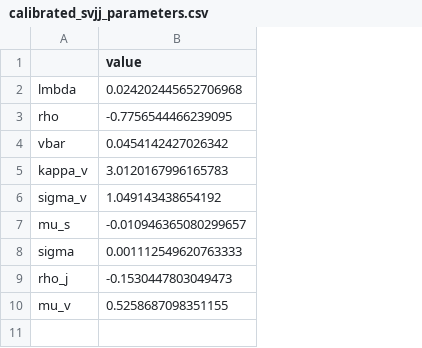
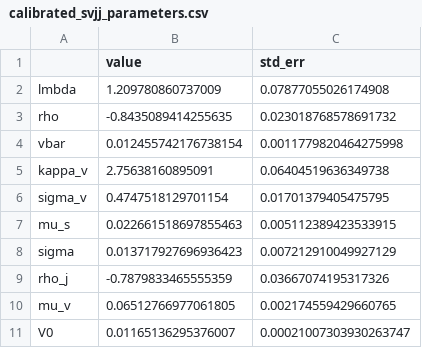
Before and after one commit to EBAdev/FE-Project, a CSV file: code/calibrated_svjj_parameters.csv, drawn as a sheet; removed rows and columns are numbered as before the commit, all else as after; the diff names each change by its address in the sheet, - before the commit and + after, or states it on an @@ line.

Commit message:
Main refactor and new data handling with no arbitrage

```diff
--- a/code/calibrated_svjj_parameters.csv
+++ b/code/calibrated_svjj_parameters.csv
-column B (value), rows 2-10: 0.024202445652706968 | -0.7756544466239095 | 0.0454142427026342 | 3.0120167996165783 | 1.049143438654192 | -0.010946365080299657 | 0.001112549620763333 | -0.1530447803049473 | 0.5258687098351155
+column B (value), rows 2-10: 1.209780860737009 | -0.8435089414255635 | 0.012455742176738154 | 2.75638160895091 | 0.4747518129701154 | 0.022661518697855463 | 0.013717927696936423 | -0.7879833465555359 | 0.06512766977061805
+column C (std_err), rows 2-10: 0.07877055026174908 | 0.023018768578691732 | 0.0011779820464275998 | 0.06404519636349738 | 0.01701379405475795 | 0.005112389423533915 | 0.007212910049927129 | 0.03667074195317326 | 0.002174559429660765
+row 11: V0 | 0.01165136295376007 | 0.00021007303930263747
```
Also changed, not shown: 19 other files.
